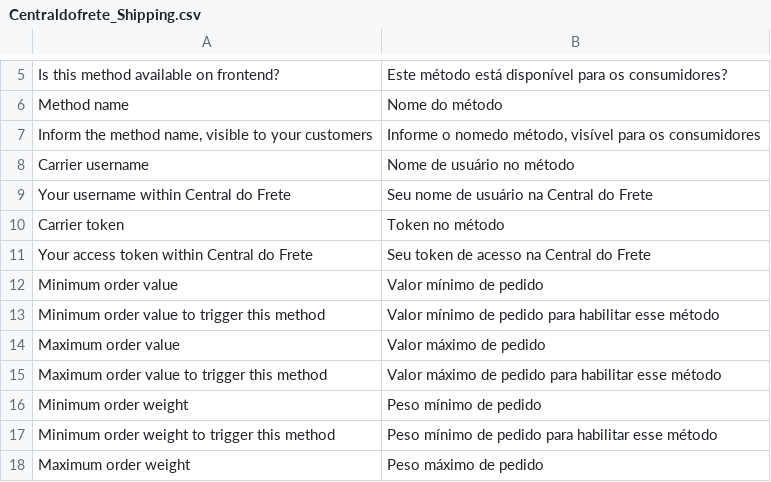
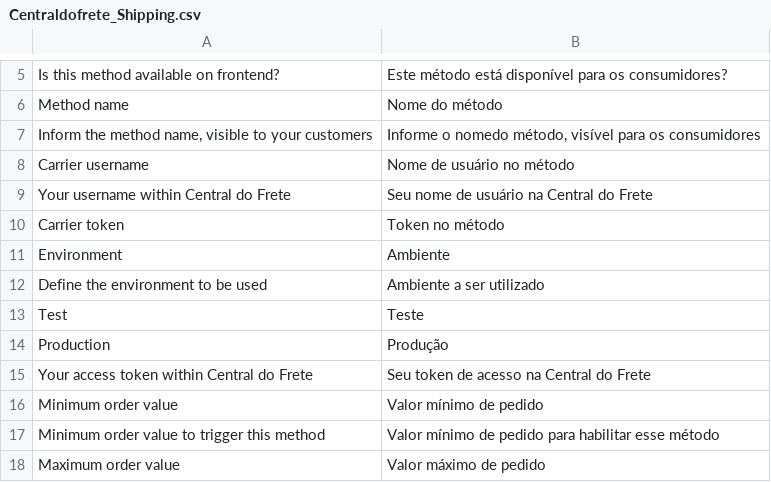
Before and after one commit to centraldofrete/moduloMagento, a CSV file: app/locale/pt_BR/Centraldofrete_Shipping.csv, drawn as a sheet; only a part is shown, gaps mark what is left out; the shorter side is filled out with more unchanged rows; the diff names each change by its address in the sheet, - before the commit and + after, or states it on an @@ line.

```diff
--- a/app/locale/pt_BR/Centraldofrete_Shipping.csv
+++ b/app/locale/pt_BR/Centraldofrete_Shipping.csv
+row 11: Environment | Ambiente
+row 12: Define the environment to be used | Ambiente a ser utilizado
+row 13: Test | Teste
+row 14: Production | Produção
```
Also changed, not shown: app/locale/en_US/Centraldofrete_Shipping.csv, 4 other files.
